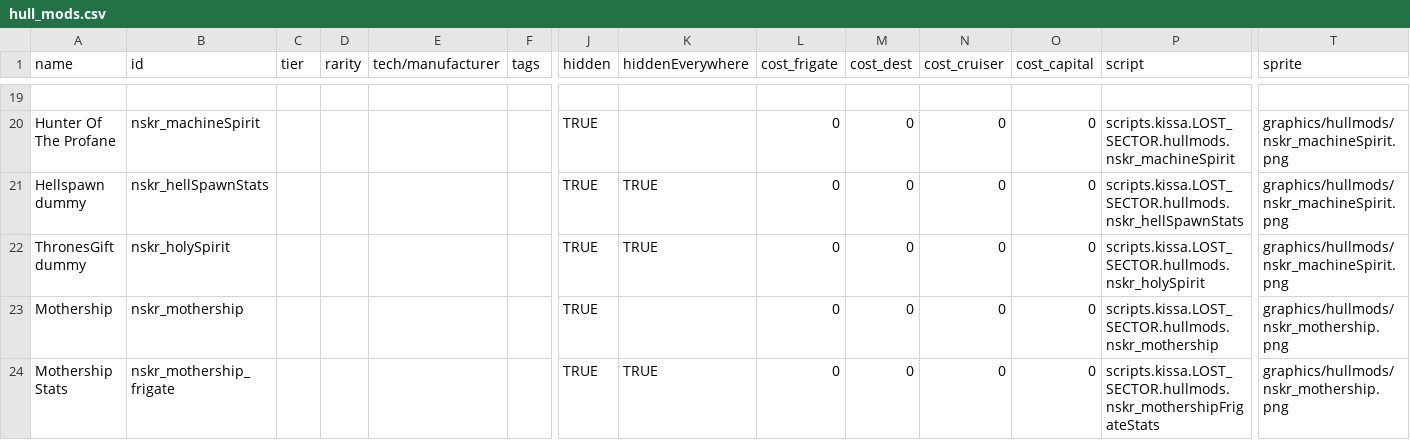
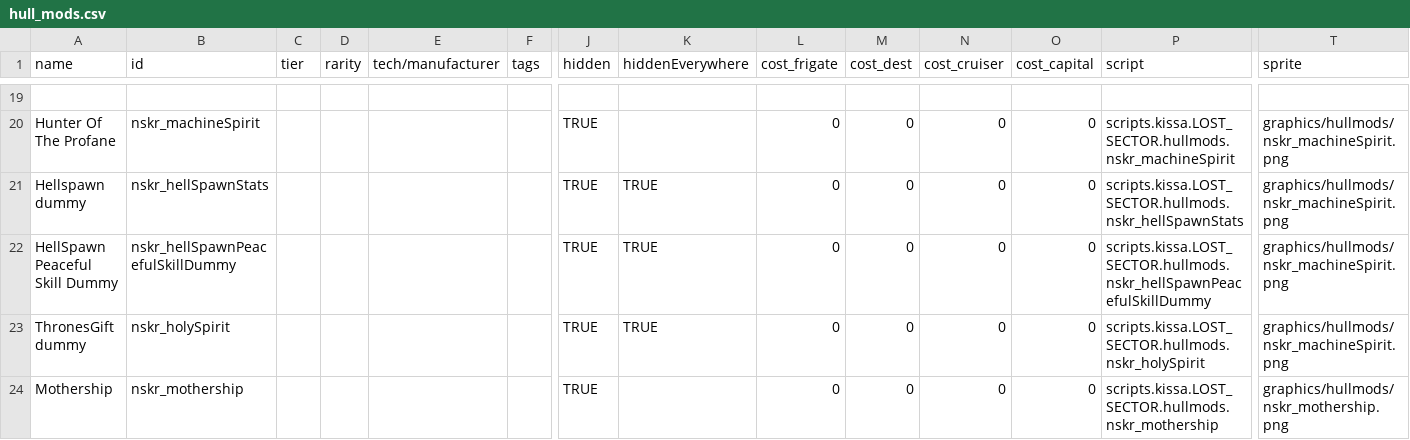
Before and after one commit to kissa-mies/LOST_SECTOR_BETA, a CSV file: data/hullmods/hull_mods.csv, drawn as a sheet; only a part is shown, gaps mark what is left out; the shorter side is filled out with more unchanged rows; rows hold the shown columns only; the diff names each change by its address in the sheet, - before the commit and + after, or states it on an @@ line.

```diff
--- a/data/hullmods/hull_mods.csv
+++ b/data/hullmods/hull_mods.csv
+row 22: HellSpawn Peaceful Skill Dummy | nskr_hellSpawnPeacefulSkillDummy |  |  |  |  | TRUE | TRUE | 0 | 0 | 0 | 0 | scripts.kissa.LOST_SECTOR.hullmods.nskr_hellSpawnPeacefulSkillDummy | graphics/hullmods/nskr_machineSpirit.png
```
Also changed, not shown: data/characters/skills/skill_data.csv, data/weapons/weapon_data.csv, 49 other files.
